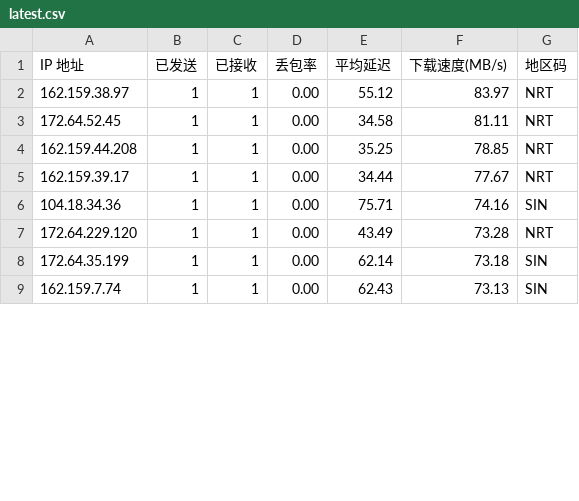
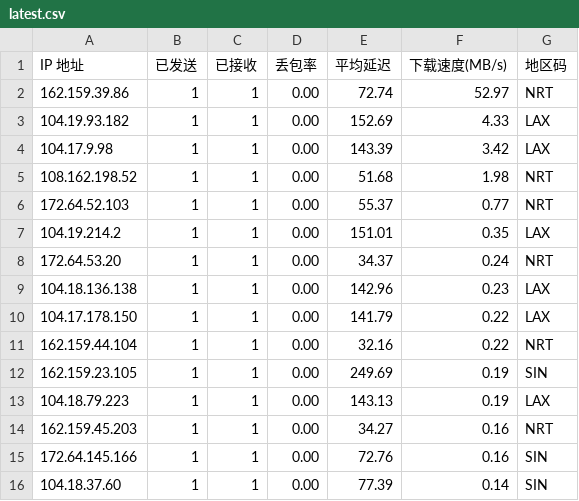
Before and after one commit to ahang39/router, a CSV file: latest.csv, drawn as a sheet; only a part is shown; the diff covers the shown part only.

```diff
--- a/latest.csv
+++ b/latest.csv
@@ -1,9 +1,16 @@
 IP 地址,已发送,已接收,丢包率,平均延迟,下载速度(MB/s),地区码
-162.159.38.97,1,1,0.00,55.12,83.97,NRT
-172.64.52.45,1,1,0.00,34.58,81.11,NRT
-162.159.44.208,1,1,0.00,35.25,78.85,NRT
-162.159.39.17,1,1,0.00,34.44,77.67,NRT
-104.18.34.36,1,1,0.00,75.71,74.16,SIN
-172.64.229.120,1,1,0.00,43.49,73.28,NRT
-172.64.35.199,1,1,0.00,62.14,73.18,SIN
-162.159.7.74,1,1,0.00,62.43,73.13,SIN
+162.159.39.86,1,1,0.00,72.74,52.97,NRT
+104.19.93.182,1,1,0.00,152.69,4.33,LAX
+104.17.9.98,1,1,0.00,143.39,3.42,LAX
+108.162.198.52,1,1,0.00,51.68,1.98,NRT
+172.64.52.103,1,1,0.00,55.37,0.77,NRT
+104.19.214.2,1,1,0.00,151.01,0.35,LAX
+172.64.53.20,1,1,0.00,34.37,0.24,NRT
+104.18.136.138,1,1,0.00,142.96,0.23,LAX
+104.17.178.150,1,1,0.00,141.79,0.22,LAX
+162.159.44.104,1,1,0.00,32.16,0.22,NRT
+162.159.23.105,1,1,0.00,249.69,0.19,SIN
+104.18.79.223,1,1,0.00,143.13,0.19,LAX
+162.159.45.203,1,1,0.00,34.27,0.16,NRT
+172.64.145.166,1,1,0.00,72.76,0.16,SIN
+104.18.37.60,1,1,0.00,77.39,0.14,SIN
```
Also changed, not shown: 1 added row, 12 removed rows and 24 edited cells elsewhere in this file, 1 other file.
